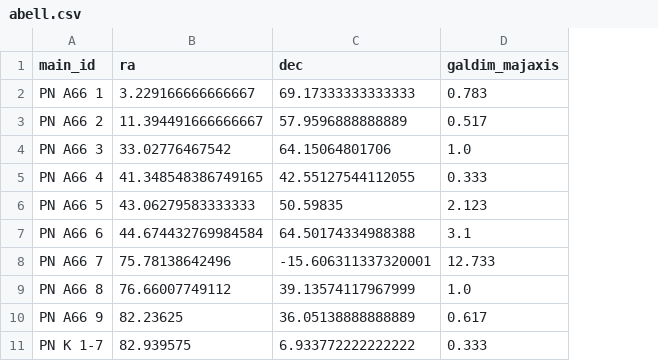
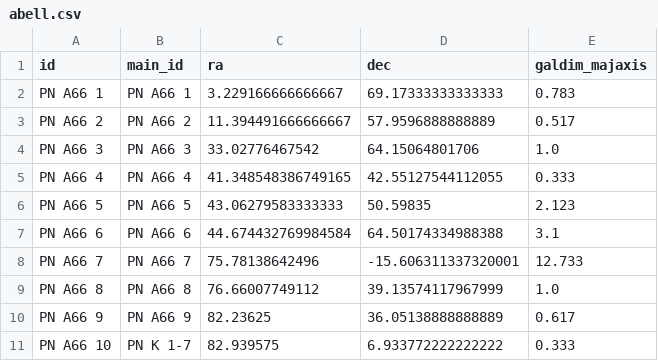
Before and after one commit to chrisvdberge/owl-astro, a CSV file: data/raw/abell.csv, drawn as a sheet; only a part is shown; the diff names each change by its address in the sheet, - before the commit and + after, or states it on an @@ line.

```diff
--- a/data/raw/abell.csv
+++ b/data/raw/abell.csv
+column A (id), rows 2-11: PN A66 1 | PN A66 2 | PN A66 3 | PN A66 4 | PN A66 5 | PN A66 6 | PN A66 7 | PN A66 8 | PN A66 9 | PN A66 10
```
Also changed, not shown: 9 other files.
